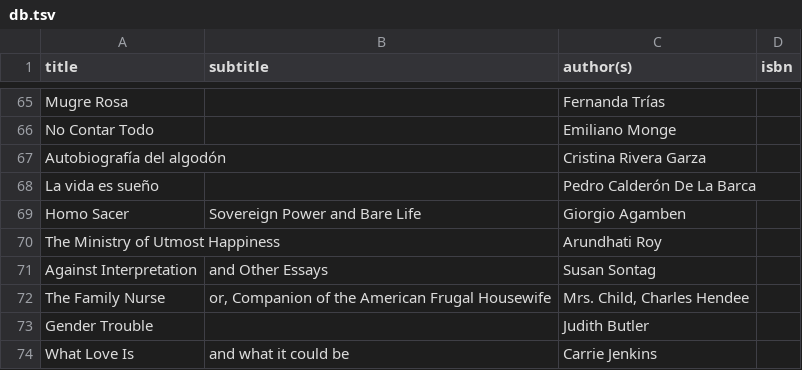
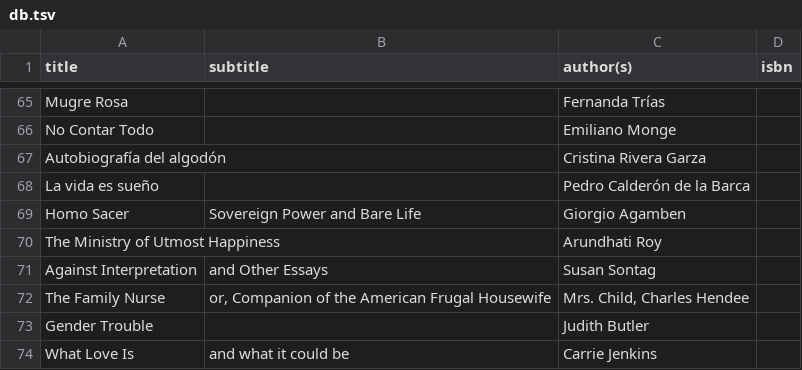
Before and after one commit to emgrasmeder/library, a TSV file: db.tsv, drawn as a sheet; only a part is shown, gaps mark what is left out.

Commit message:
Update db.tsv

```diff
--- a/db.tsv
+++ b/db.tsv
@@ -67,3 +67,3 @@ No Contar Todo		Emiliano Monge
 Autobiografía del algodón		Cristina Rivera Garza	
-La vida es sueño		Pedro Calderón De La Barca	
+La vida es sueño		Pedro Calderón de la Barca	
 Homo Sacer	Sovereign Power and Bare Life	Giorgio Agamben	
```
